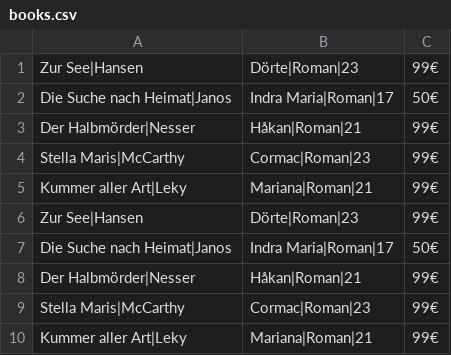
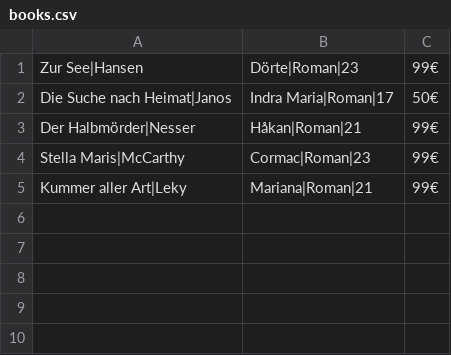
Before and after one commit to musthamer/step2022team12, a CSV file: SWE/books.csv, drawn as a sheet; the diff names each change by its address in the sheet, - before the commit and + after, or states it on an @@ line.

Commit message:
Clean

```diff
--- a/SWE/books.csv
+++ b/SWE/books.csv
-row 6: Zur See|Hansen | Dörte|Roman|23 | 99€
-row 7: Die Suche nach Heimat|Janos | Indra Maria|Roman|17 | 50€
-row 8: Der Halbmörder|Nesser | Håkan|Roman|21 | 99€
-row 9: Stella Maris|McCarthy | Cormac|Roman|23 | 99€
-row 10: Kummer aller Art|Leky | Mariana|Roman|21 | 99€
```
